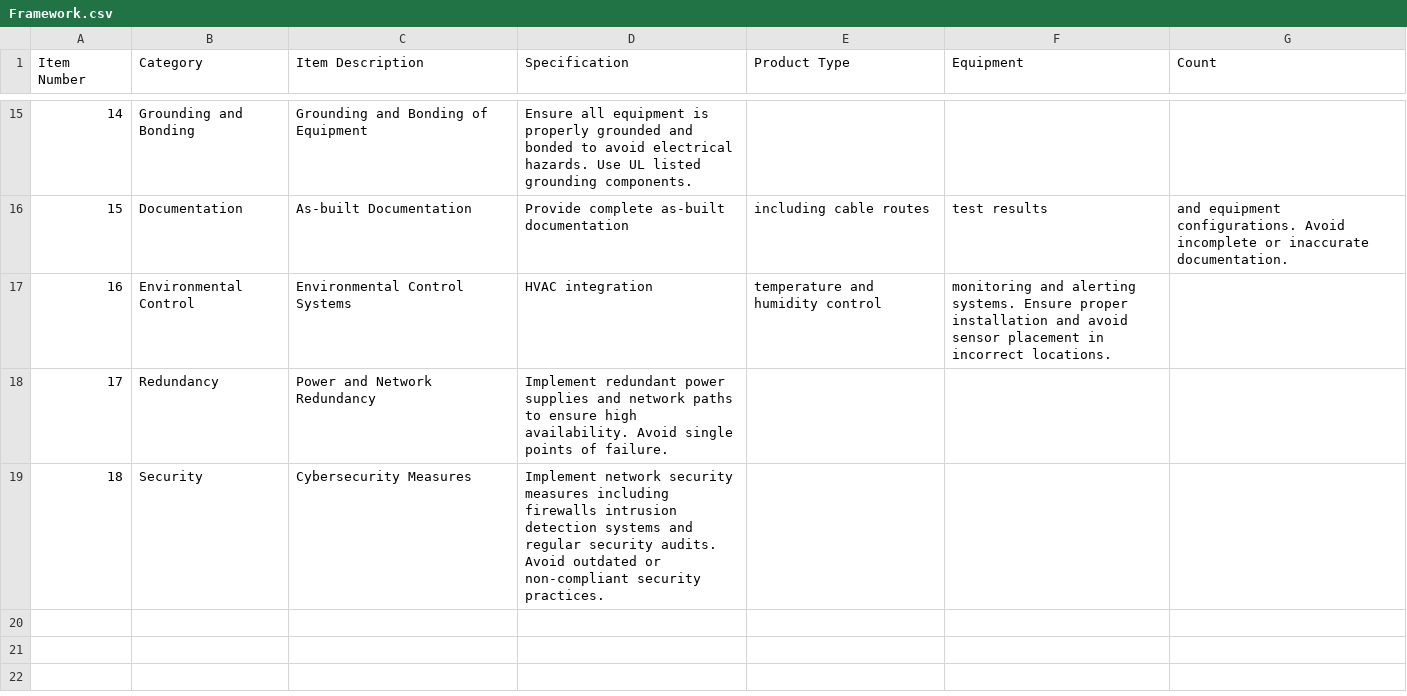
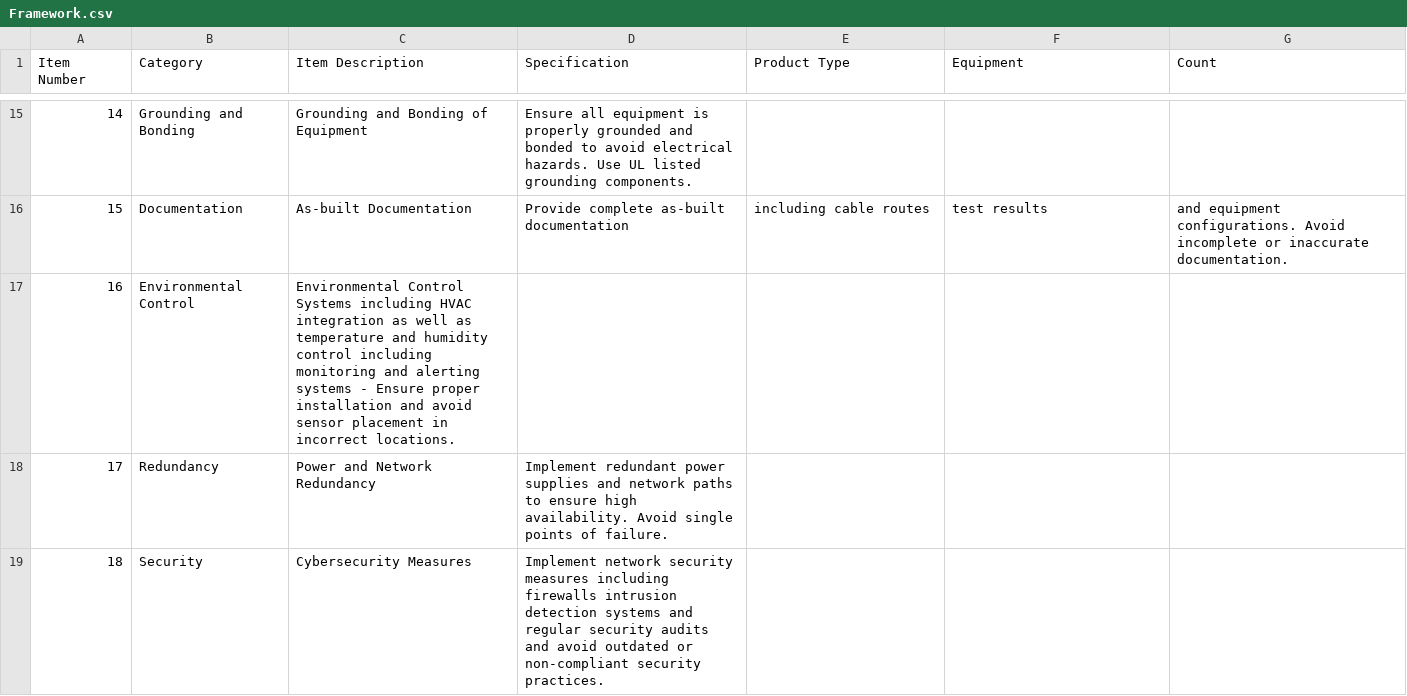
Before and after one commit to aaronlumen/cs, a CSV file: Framework.csv, drawn as a sheet; only a part is shown, gaps mark what is left out.

Commit message:
Framework Updates

```diff
--- a/Framework.csv
+++ b/Framework.csv
@@ -16,4 +16,4 @@ Item Number,Category,Item Description,Specification,Product Type,Equipment,Count
 15,Documentation,As-built Documentation,Provide complete as-built documentation, including cable routes, test results, and equipment configurations. Avoid incomplete or inaccurate documentation.,,
-16,Environmental Control,Environmental Control Systems,HVAC integration, temperature and humidity control, monitoring and alerting systems. Ensure proper installation and avoid sensor placement in incorrect locations.,,,
+16,Environmental Control,Environmental Control Systems including HVAC integration as well as temperature and humidity control including monitoring and alerting systems - Ensure proper installation and avoid sensor placement in incorrect locations.,,,,,,
 17,Redundancy,Power and Network Redundancy,Implement redundant power supplies and network paths to ensure high availability. Avoid single points of failure.,,,,,
-18,Security,Cybersecurity Measures,Implement network security measures including firewalls intrusion detection systems and regular security audits. Avoid outdated or non-compliant security practices.,,,,,
+18,Security,Cybersecurity Measures,Implement network security measures including firewalls intrusion detection systems and regular security audits and avoid outdated or non-compliant security practices.,,,,,
```
Also changed, not shown: 1 other file.
